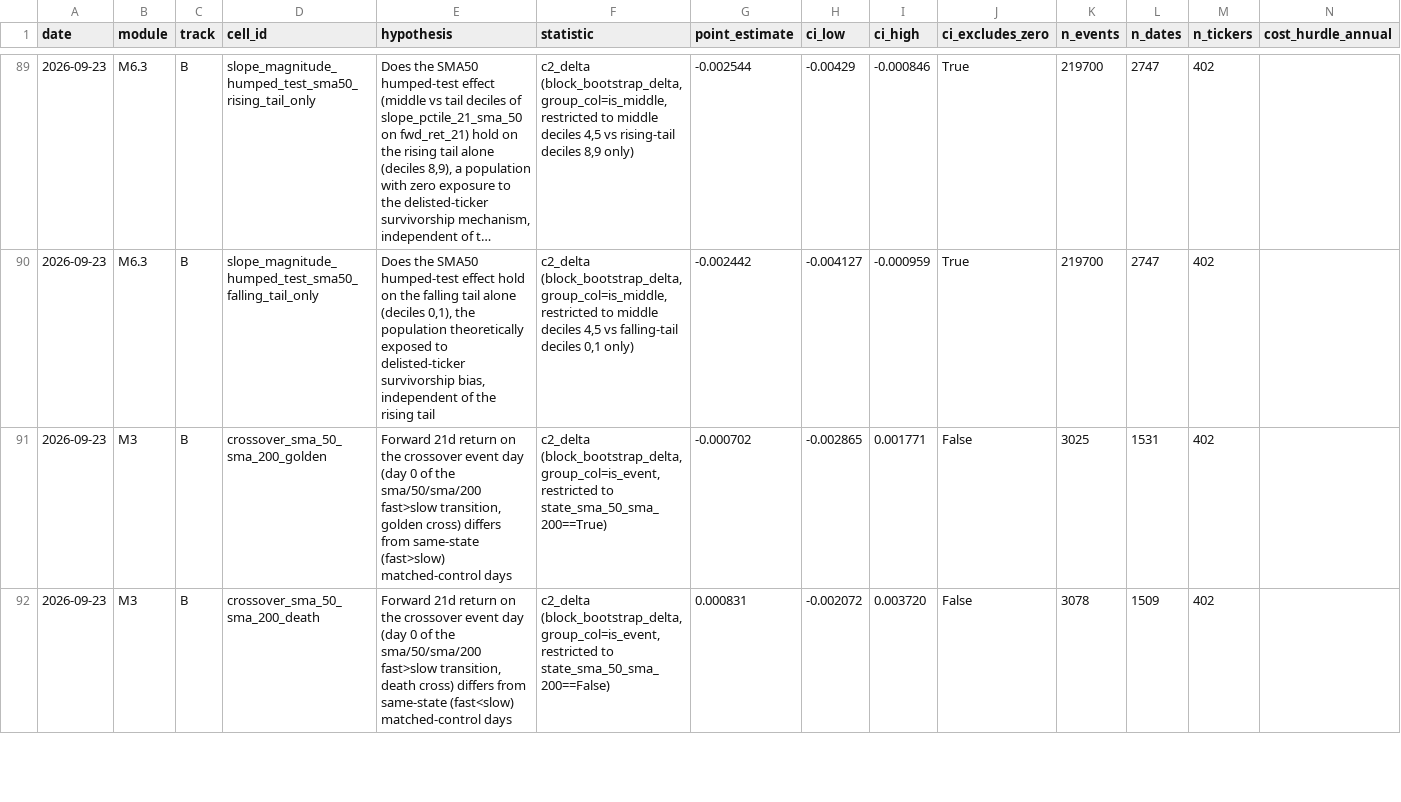
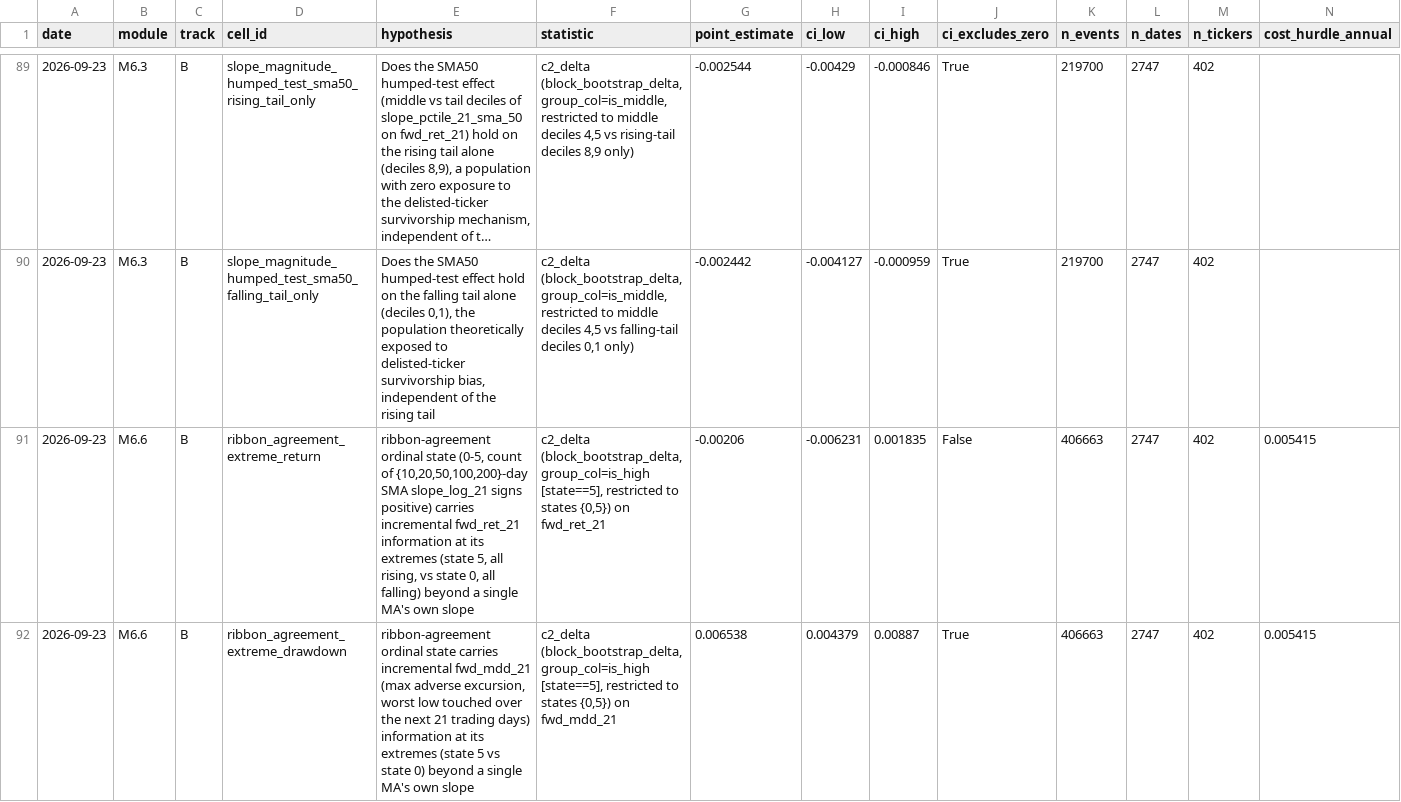
Before and after one commit to omerk1/stocks_analysis, a CSV file: docs/features/moving-averages/EXPERIMENTS.csv, drawn as a sheet; only a part is shown, gaps mark what is left out; the shorter side is filled out with more unchanged rows; long unchanged cells end in …; rows hold the shown columns only; the diff covers the shown part only; the diff names each change by its address in the sheet, - before the commit and + after, or states it on an @@ line.

Commit message:
M6.6: ribbon-slope-agreement -- drawdown confirmed (Tier 3), return inconclusive (#90)
* M6.6: pre-register ribbon-slope-agreement (10/20/50/100/200)

State, hypothesis, kill criterion, and control tier for the slope-agreement
ordinal state DESIGN asks for -- see PREREGISTRATION.md's M6.6 entry for
the full scope statement, including the one logged deviation (new sma_10/
sma_100 built module-local, DESIGN's own named lookback set rather than
this study's shared {20,50,150,200}).

* M6.6: ribbon-slope-agreement -- drawdown outcome confirmed (Tier 3), return outcome inconclusive

Ordinal 0-5 state (count of {10,20,50,100,200}-day SMA slope_log_21 signs
positive), decisive extreme-state test (state 5 vs state 0) on both fwd_ret_21
and fwd_mdd_21 (new label, labels/path_metrics.py::forward_max_drawdown).

Drawdown: c2=+0.6538% CI=[+0.4379%,+0.8870%], clears cost at every reading,
survives a rev_tercile reversal-robustness check (~18% attenuation, CI still
excludes zero) -- Tier 3, capped by missing FDR/holdout infra and by the same
avoided-loss-vs-signed-return actionability gap M7's ribbon_direction_magnitude
carries. Return: c2=-0.2060% CI=[-0.6231%,+0.1835%], CI spans zero, not
confirmed -- exactly DESIGN's own stated expectation that agreement would be
"more useful in forward drawdown" than in forward return.

Correlation matrix (required regardless of outcome, DESIGN's own text):
pairwise slope_log_21 correlations across the five lookbacks range 0.28-0.89,
all at or below this study's 0.89 non-redundancy bar -- the ribbon does not
collapse to a single MA's own slope.

New: labels/path_metrics.py (forward_max_drawdown), modules/ribbon_slope_agreement.py,
ribbon_slope_agreement_run.py (driver script). 16 new tests.

```diff
--- a/docs/features/moving-averages/EXPERIMENTS.csv
+++ b/docs/features/moving-averages/EXPERIMENTS.csv
+row 91: 2026-09-23 | M6.6 | B | ribbon_agreement_extreme_return | ribbon-agreement ordinal state (0-5, count of {10,20,50,100,200}-day SMA slope_log_21 signs positive) carries incremental fwd_ret_21 information at its extremes (state 5, all rising, vs state 0, all falling) beyond a single MA's own slope | c2_delta (block_bootstrap_delta, group_col=is_high [state==5], restricted to states {0,5}) on fwd_ret_21 | -0.00206 | -0.006231 | 0.001835 | False | 406663 | 2747 | 402 | 0.005415
+row 92: 2026-09-23 | M6.6 | B | ribbon_agreement_extreme_drawdown | ribbon-agreement ordinal state carries incremental fwd_mdd_21 (max adverse excursion, worst low touched over the next 21 trading days) information at its extremes (state 5 vs state 0) beyond a single MA's own slope | c2_delta (block_bootstrap_delta, group_col=is_high [state==5], restricted to states {0,5}) on fwd_mdd_21 | 0.006538 | 0.004379 | 0.00887 | True | 406663 | 2747 | 402 | 0.005415
```
Also changed, not shown: 1 added row elsewhere in this file, 7 other files.
